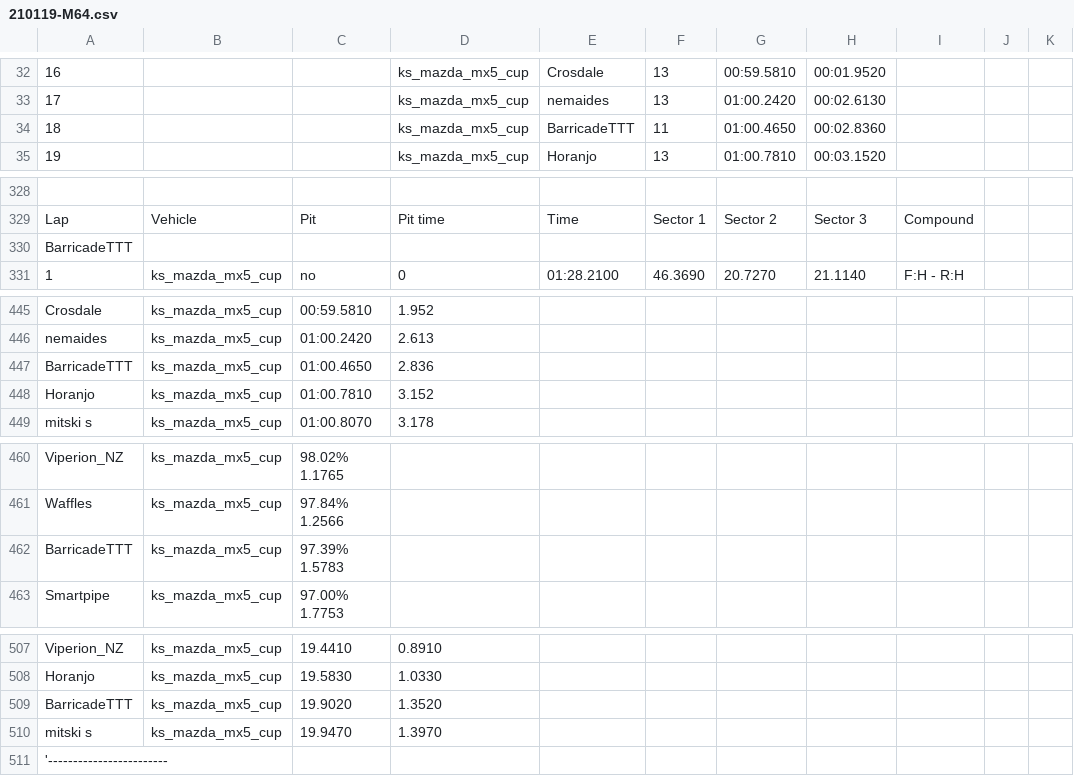
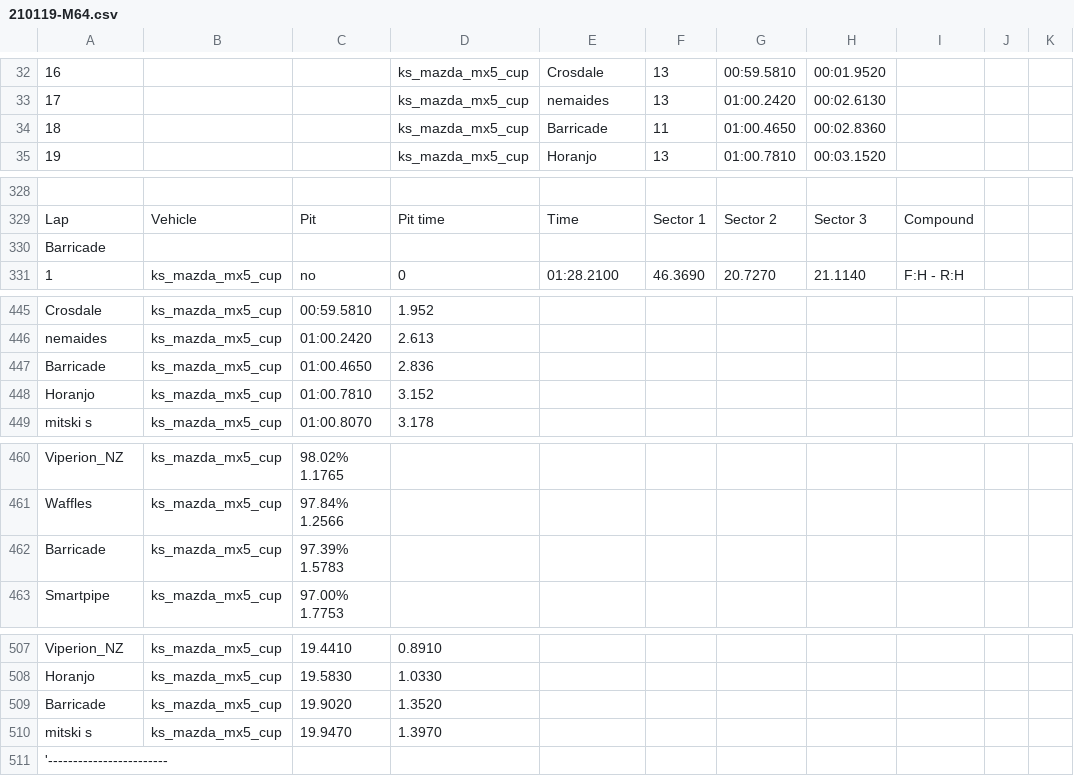
Before and after one commit to denniscfeng/simresults-to-table, a CSV file: MX5/knockhill/210119-M64.csv, drawn as a sheet; only a part is shown, gaps mark what is left out; the diff covers the shown part only; the diff names each change by its address in the sheet, - before the commit and + after, or states it on an @@ line.

```diff
--- a/MX5/knockhill/210119-M64.csv
+++ b/MX5/knockhill/210119-M64.csv
-E34: BarricadeTTT
+E34: Barricade
-A330: BarricadeTTT
+A330: Barricade
-A447: BarricadeTTT
+A447: Barricade
-A462: BarricadeTTT
+A462: Barricade
-A509: BarricadeTTT
+A509: Barricade
```
Also changed, not shown: 16 edited cells elsewhere in this file, MX5/drivers_table.csv, MX5/zandvoort/210119-RW1.csv, 5 other files.
